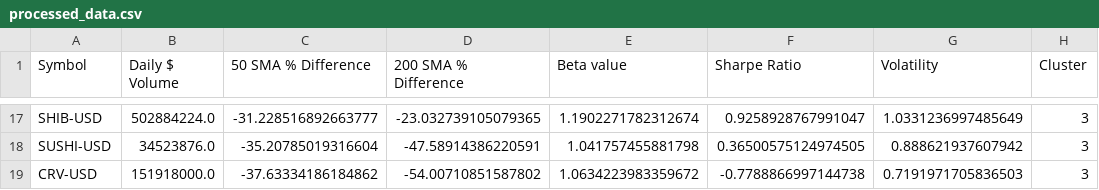
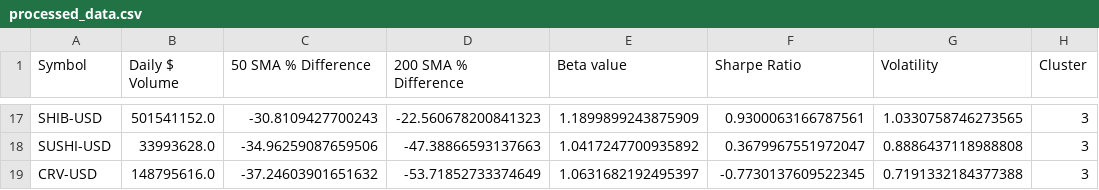
Before and after one commit to samparsa9/Sheryl, a CSV file: Data/processed_data.csv, drawn as a sheet; only a part is shown, gaps mark what is left out; the diff covers the shown part only; the diff names each change by its address in the sheet, - before the commit and + after, or states it on an @@ line.

```diff
--- a/Data/processed_data.csv
+++ b/Data/processed_data.csv
-B17 (Daily $ Volume): 502884224.0
+B17 (Daily $ Volume): 501541152.0
-C17 (50 SMA % Difference): -31.228516892663777
+C17 (50 SMA % Difference): -30.8109427700243
-D17 (200 SMA % Difference): -23.032739105079365
+D17 (200 SMA % Difference): -22.560678200841323
-E17 (Beta value): 1.1902271782312674
+E17 (Beta value): 1.1899899243875909
-F17 (Sharpe Ratio): 0.9258928767991047
+F17 (Sharpe Ratio): 0.9300063166787561
-G17 (Volatility): 1.0331236997485649
+G17 (Volatility): 1.0330758746273565
-B18 (Daily $ Volume): 34523876.0
+B18 (Daily $ Volume): 33993628.0
-C18 (50 SMA % Difference): -35.20785019316604
+C18 (50 SMA % Difference): -34.96259087659506
-D18 (200 SMA % Difference): -47.58914386220591
+D18 (200 SMA % Difference): -47.38866593137663
-E18 (Beta value): 1.041757455881798
+E18 (Beta value): 1.0417247700935892
-F18 (Sharpe Ratio): 0.36500575124974505
+F18 (Sharpe Ratio): 0.3679967551972047
-G18 (Volatility): 0.888621937607942
+G18 (Volatility): 0.8886437118988808
-B19 (Daily $ Volume): 151918000.0
+B19 (Daily $ Volume): 148795616.0
-C19 (50 SMA % Difference): -37.63334186184862
+C19 (50 SMA % Difference): -37.24603901651632
-D19 (200 SMA % Difference): -54.00710851587802
+D19 (200 SMA % Difference): -53.71852733374649
-E19 (Beta value): 1.0634223983359672
+E19 (Beta value): 1.0631682192495397
-F19 (Sharpe Ratio): -0.7788866997144738
+F19 (Sharpe Ratio): -0.7730137609522345
-G19 (Volatility): 0.7191971705836503
+G19 (Volatility): 0.7191332184377388
```
Also changed, not shown: 88 edited cells elsewhere in this file, 2 other files.
